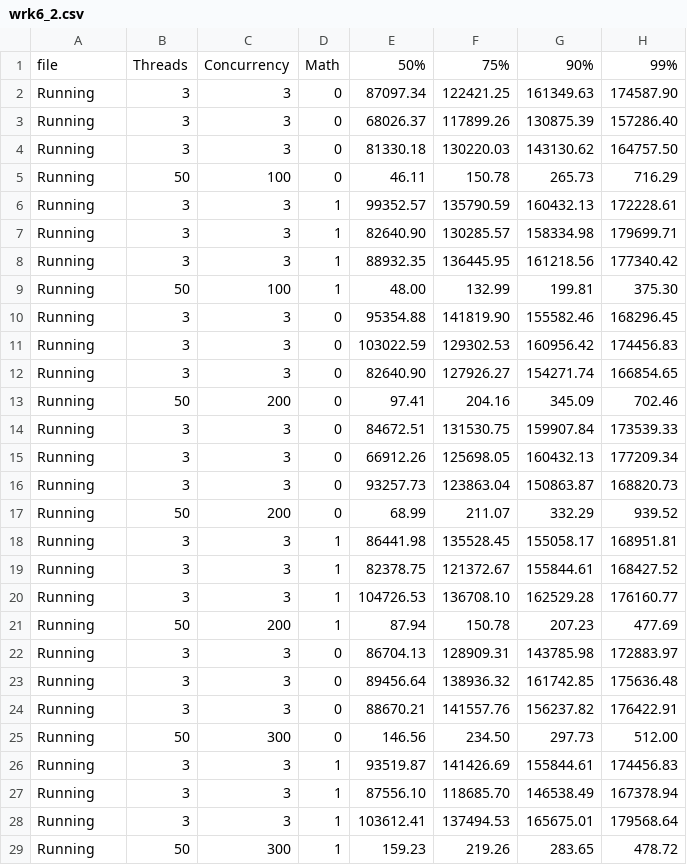
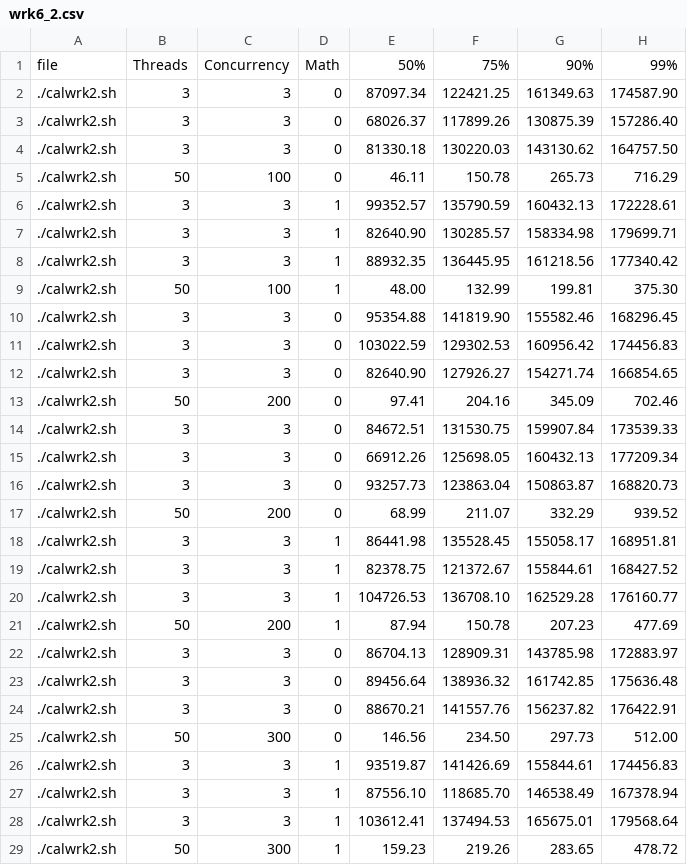
Before and after one commit to chandaweia/lbtest, a CSV file: wrk6_2.csv, drawn as a sheet; only a part is shown; the diff covers the shown part only; the diff names each change by its address in the sheet, - before the commit and + after, or states it on an @@ line.

```diff
--- a/wrk6_2.csv
+++ b/wrk6_2.csv
-A2:A29: Running
+A2:A29: ./calwrk2.sh
```
Also changed, not shown: 8 edited cells elsewhere in this file, 1 other file.
